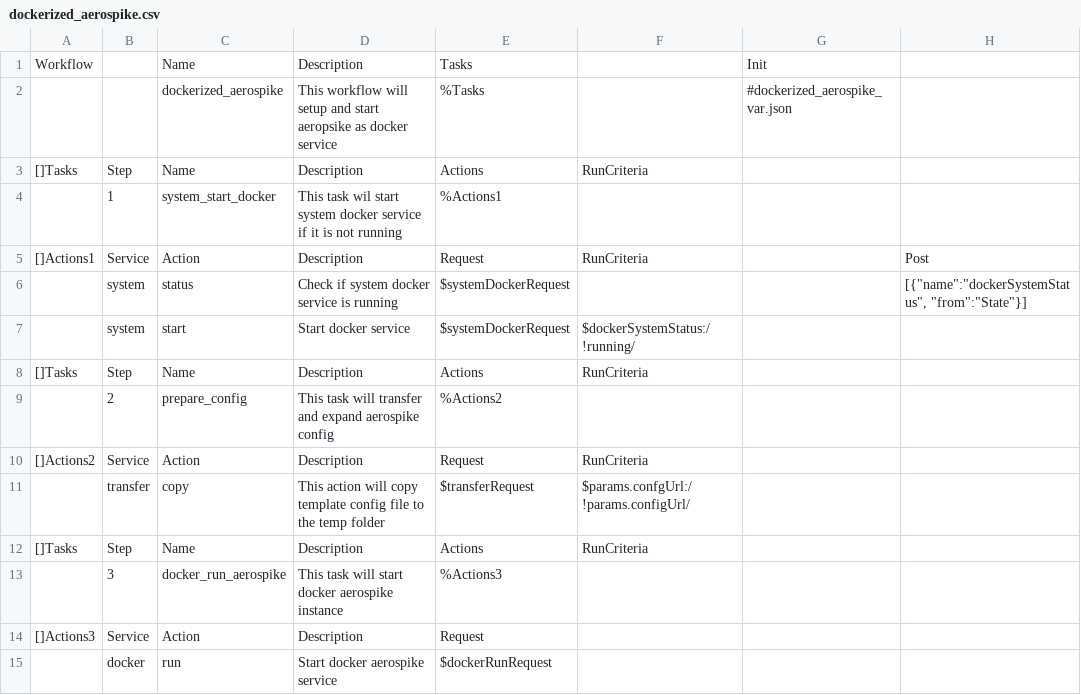
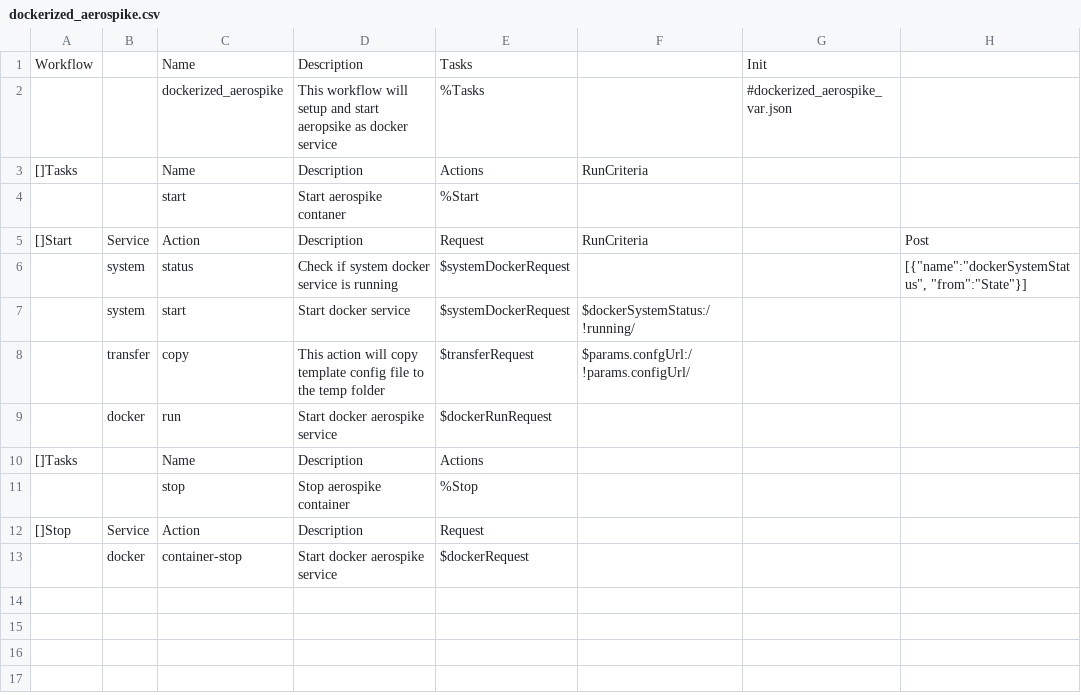
Before and after one commit to viant/endly, a CSV file: workflow/dockerized_aerospike.csv, drawn as a sheet.

```diff
--- a/workflow/dockerized_aerospike.csv
+++ b/workflow/dockerized_aerospike.csv
@@ -2,14 +2,12 @@ Workflow,,Name,Description,Tasks,,Init,
 ,,dockerized_aerospike,This workflow will setup and start aeropsike as docker service,%Tasks,,#dockerized_aerospike_var.json,
-[]Tasks,Step,Name,Description,Actions,RunCriteria,,
-,1,system_start_docker,This task wil start system docker service if it is not running,%Actions1,,,
-[]Actions1,Service,Action,Description,Request,RunCriteria,,Post
+[]Tasks,,Name,Description,Actions,RunCriteria,,
+,,start,Start aerospike contaner,%Start,,,
+[]Start,Service,Action,Description,Request,RunCriteria,,Post
 ,system,status,Check if system docker service is running,$systemDockerRequest,,,"[{""name"":""dockerSystemStatus"", ""from"":""State""}]"
 ,system,start,Start docker service,$systemDockerRequest,$dockerSystemStatus:/!running/,,
-[]Tasks,Step,Name,Description,Actions,RunCriteria,,
-,2,prepare_config,This task will transfer and expand aerospike config,%Actions2,,,
-[]Actions2,Service,Action,Description,Request,RunCriteria,,
 ,transfer,copy,This action will copy template config file to the temp folder,$transferRequest,$params.confgUrl:/!params.configUrl/,,
-[]Tasks,Step,Name,Description,Actions,RunCriteria,,
-,3,docker_run_aerospike,This task will start docker aerospike instance,%Actions3,,,
-[]Actions3,Service,Action,Description,Request,,,
 ,docker,run,Start docker aerospike service,$dockerRunRequest,,,
+[]Tasks,,Name,Description,Actions,,,
+,,stop,Stop aerospike container,%Stop,,,
+[]Stop,Service,Action,Description,Request,,,
+,docker,container-stop,Start docker aerospike service,$dockerRequest,,,
```
Also changed, not shown: workflow/dockerized_mysql.csv, 8 other files.
